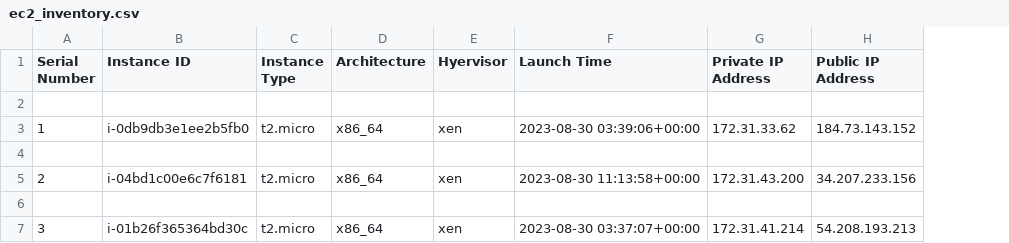
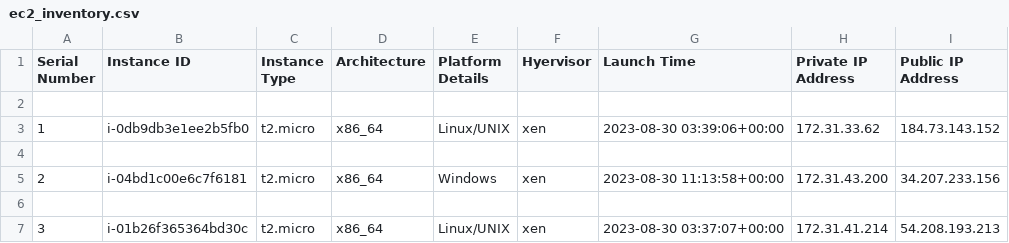
Before and after one commit to papa28x4/AWS_Automation_with_Python_and_Boto3, a CSV file: take_an_inventory/ec2_inventory.csv, drawn as a sheet; the diff names each change by its address in the sheet, - before the commit and + after, or states it on an @@ line.

Commit message:
modify columns

```diff
--- a/take_an_inventory/ec2_inventory.csv
+++ b/take_an_inventory/ec2_inventory.csv
+column E (Platform Details), rows 3-7: Linux/UNIX |  | Windows |  | Linux/UNIX
```
Also changed, not shown: 2 other files.
